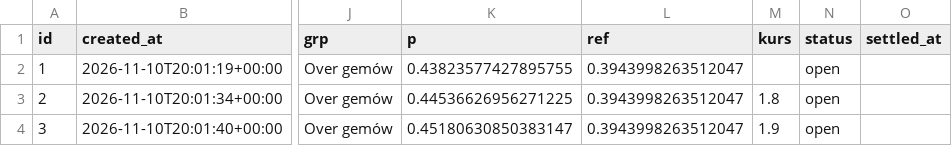
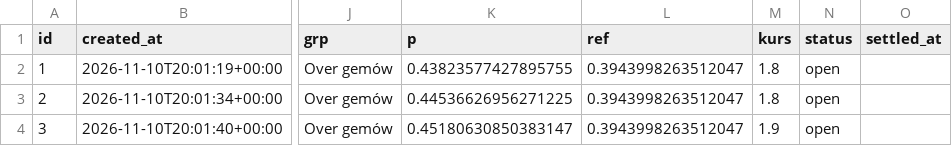
Before and after one commit to safe-n/flask-football-app, a CSV file: tennis/picks.csv, drawn as a sheet; only a part is shown, gaps mark what is left out; the diff names each change by its address in the sheet, - before the commit and + after, or states it on an @@ line.

Commit message:
tennis picks: 3 typów

```diff
--- a/tennis/picks.csv
+++ b/tennis/picks.csv
-M2 (kurs): (empty)
+M2 (kurs): 1.8
```
